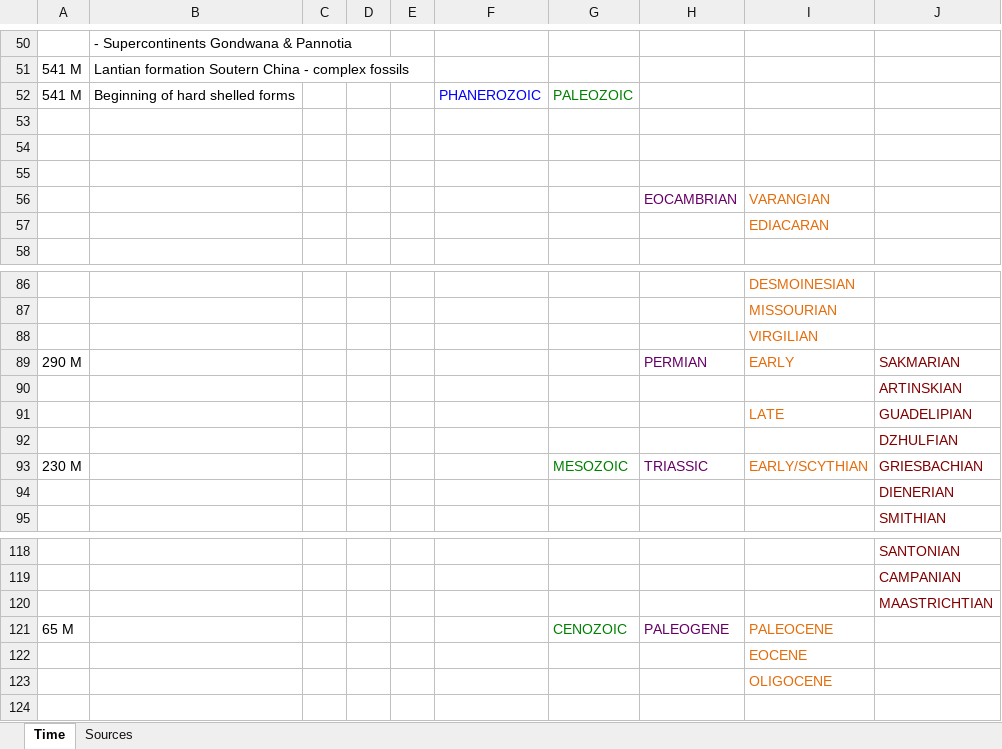
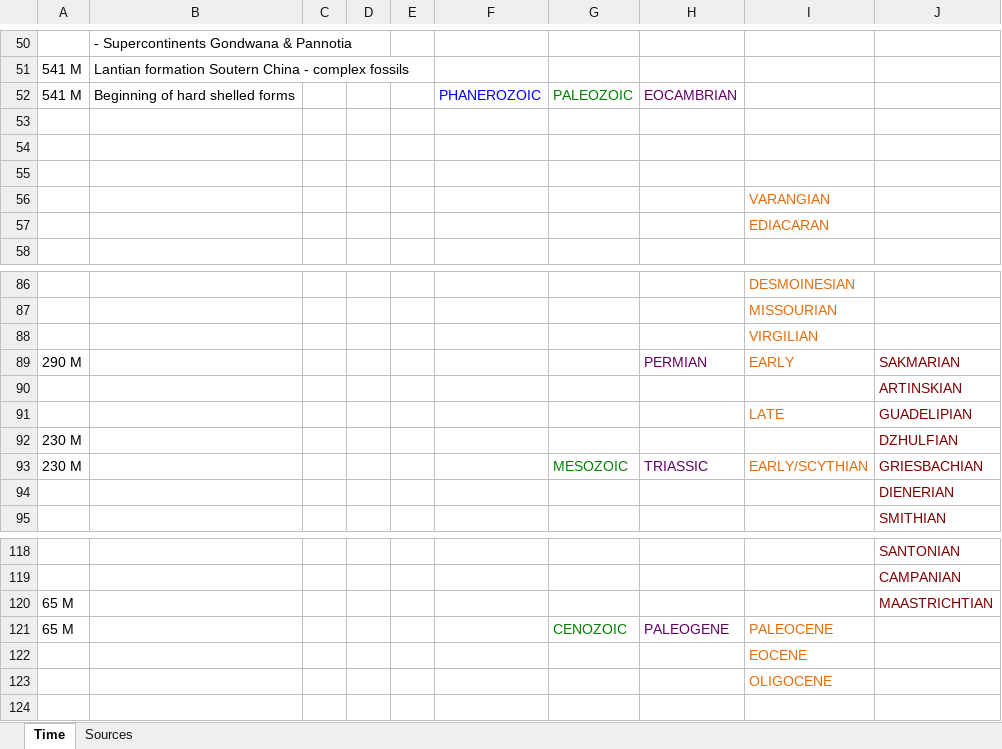
Before and after one commit to krcowles/Geo, an Excel workbook: GEO.xlsx, sheet Time, drawn as a sheet; only a part is shown, gaps mark what is left out; values as stored, in another font and other column widths than the file's, no borders; the diff names each change by its address in the sheet, - before the commit and + after, or states it on an @@ line.

```diff
--- a/GEO.xlsx (sheet Time)
+++ b/GEO.xlsx (sheet Time)
-H52: (empty)
+H52: EOCAMBRIAN
-H56: EOCAMBRIAN
+H56: (empty)
-A92: (empty)
+A92: 230 M
-A120: (empty)
+A120: 65 M
```
Also changed, not shown: 6 other files.
